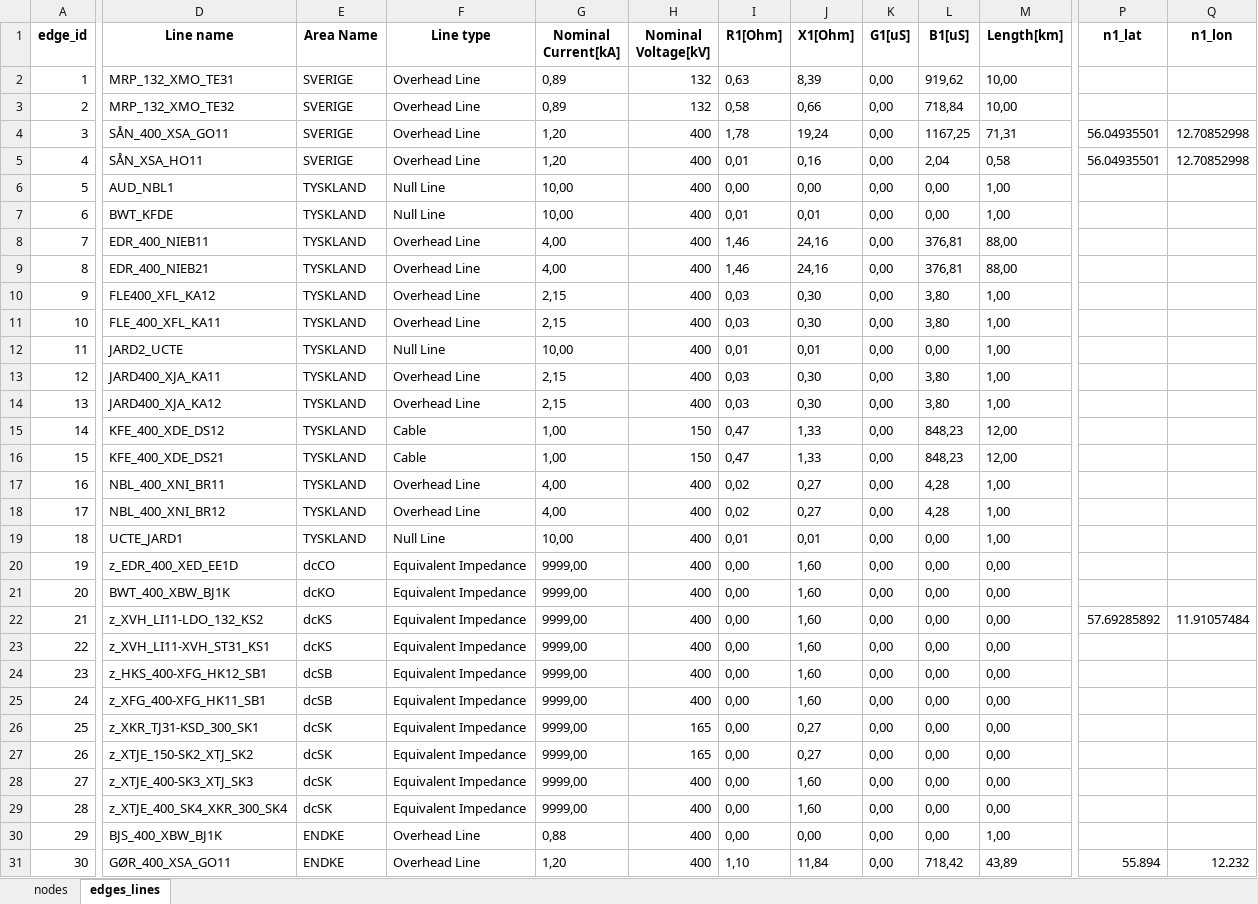
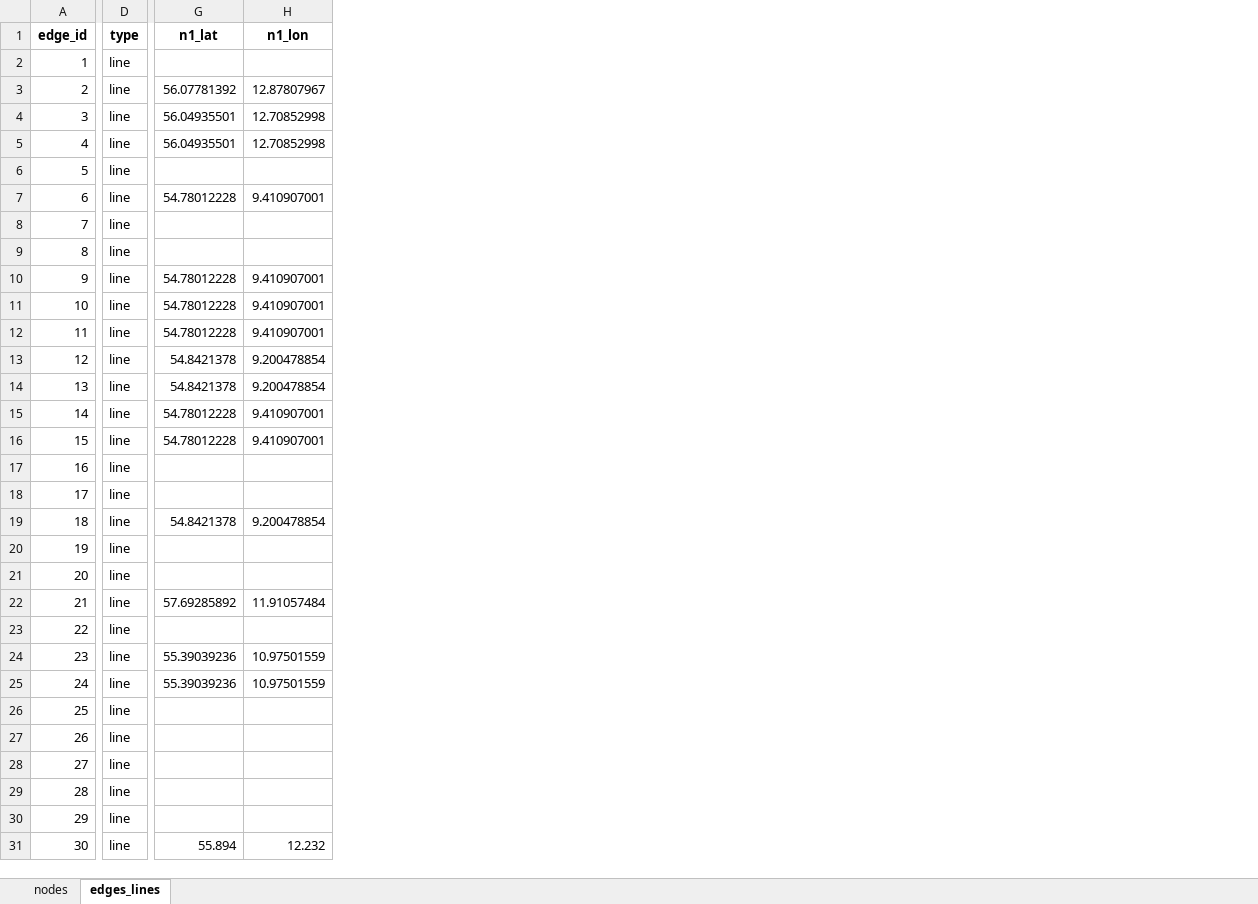
Before and after one commit to Signedue/Critical-Energy-Infrastructure-Under-Hybrid-War-Scenarios, an Excel workbook: danish_grid_cleaned.xlsx, sheet edges_lines, drawn as a sheet; only a part is shown, gaps mark what is left out; values as stored, in another font and other column widths than the file's, no borders; removed rows and columns are numbered as before the commit, all else as after; the diff covers the shown part only; the diff names each change by its address in the sheet, - before the commit and + after, or states it on an @@ line.

```diff
--- a/danish_grid_cleaned.xlsx (sheet edges_lines)
+++ b/danish_grid_cleaned.xlsx (sheet edges_lines)
-column D (Line name), rows 2-31: MRP_132_XMO_TE31 | MRP_132_XMO_TE32 | SÅN_400_XSA_GO11 | SÅN_XSA_HO11 | AUD_NBL1 | BWT_KFDE | EDR_400_NIEB11 | EDR_400_NIEB21 | FLE400_XFL_KA12 | FLE_400_XFL_KA11 | JARD2_UCTE | JARD400_XJA_KA11 | JARD400_XJA_KA12 | KFE_400_XDE_DS12 | KFE_400_XDE_DS21 | NBL_400_XNI_BR11 | NBL_400_XNI_BR12 | UCTE_JARD1 | z_EDR_400_XED_EE1D | BWT_400_XBW_BJ1K | z_XVH_LI11-LDO_132_KS2 | z_XVH_LI11-XVH_ST31_KS1 | z_HKS_400-XFG_HK12_SB1 | z_XFG_400-XFG_HK11_SB1 | z_XKR_TJ31-KSD_300_SK1 | z_XTJE_150-SK2_XTJ_SK2 | z_XTJE_400-SK3_XTJ_SK3 | z_XTJE_400_SK4_XKR_300_SK4 | BJS_400_XBW_BJ1K | GØR_400_XSA_GO11
-column E (Area Name), rows 2-31: SVERIGE | SVERIGE | SVERIGE | SVERIGE | TYSKLAND | TYSKLAND | TYSKLAND | TYSKLAND | TYSKLAND | TYSKLAND | TYSKLAND | TYSKLAND | TYSKLAND | TYSKLAND | TYSKLAND | TYSKLAND | TYSKLAND | TYSKLAND | dcCO | dcKO | dcKS | dcKS | dcSB | dcSB | dcSK | dcSK | dcSK | dcSK | ENDKE | ENDKE
-column F (Line type), rows 2-31: Overhead Line | Overhead Line | Overhead Line | Overhead Line | Null Line | Null Line | Overhead Line | Overhead Line | Overhead Line | Overhead Line | Null Line | Overhead Line | Overhead Line | Cable | Cable | Overhead Line | Overhead Line | Null Line | Equivalent Impedance | Equivalent Impedance | Equivalent Impedance | Equivalent Impedance | Equivalent Impedance | Equivalent Impedance | Equivalent Impedance | Equivalent Impedance | Equivalent Impedance | Equivalent Impedance | Overhead Line | Overhead Line
-column G (Nominal Current[kA]), rows 2-31: 0,89 | 0,89 | 1,20 | 1,20 | 10,00 | 10,00 | 4,00 | 4,00 | 2,15 | 2,15 | 10,00 | 2,15 | 2,15 | 1,00 | 1,00 | 4,00 | 4,00 | 10,00 | 9999,00 | 9999,00 | 9999,00 | 9999,00 | 9999,00 | 9999,00 | 9999,00 | 9999,00 | 9999,00 | 9999,00 | 0,88 | 1,20
-column H (Nominal Voltage[kV]), rows 2-31: 132 | 132 | 400 | 400 | 400 | 400 | 400 | 400 | 400 | 400 | 400 | 400 | 400 | 150 | 150 | 400 | 400 | 400 | 400 | 400 | 400 | 400 | 400 | 400 | 165 | 165 | 400 | 400 | 400 | 400
-column I (R1[Ohm]), rows 2-31: 0,63 | 0,58 | 1,78 | 0,01 | 0,00 | 0,01 | 1,46 | 1,46 | 0,03 | 0,03 | 0,01 | 0,03 | 0,03 | 0,47 | 0,47 | 0,02 | 0,02 | 0,01 | 0,00 | 0,00 | 0,00 | 0,00 | 0,00 | 0,00 | 0,00 | 0,00 | 0,00 | 0,00 | 0,00 | 1,10
-column J (X1[Ohm]), rows 2-31: 8,39 | 0,66 | 19,24 | 0,16 | 0,00 | 0,01 | 24,16 | 24,16 | 0,30 | 0,30 | 0,01 | 0,30 | 0,30 | 1,33 | 1,33 | 0,27 | 0,27 | 0,01 | 1,60 | 1,60 | 1,60 | 1,60 | 1,60 | 1,60 | 0,27 | 0,27 | 1,60 | 1,60 | 0,00 | 11,84
-column K (G1[uS]), rows 2-31: all 0,00
-column L (B1[uS]), rows 2-31: 919,62 | 718,84 | 1167,25 | 2,04 | 0,00 | 0,00 | 376,81 | 376,81 | 3,80 | 3,80 | 0,00 | 3,80 | 3,80 | 848,23 | 848,23 | 4,28 | 4,28 | 0,00 | 0,00 | 0,00 | 0,00 | 0,00 | 0,00 | 0,00 | 0,00 | 0,00 | 0,00 | 0,00 | 0,00 | 718,42
-column M (Length[km]), rows 2-31: 10,00 | 10,00 | 71,31 | 0,58 | 1,00 | 1,00 | 88,00 | 88,00 | 1,00 | 1,00 | 1,00 | 1,00 | 1,00 | 12,00 | 12,00 | 1,00 | 1,00 | 1,00 | 0,00 | 0,00 | 0,00 | 0,00 | 0,00 | 0,00 | 0,00 | 0,00 | 0,00 | 0,00 | 1,00 | 43,89
+column D (type), rows 2-31: all line
-G3 (n1_lat): (empty)
+G3 (n1_lat): 56.07781392
-H3 (n1_lon): (empty)
+H3 (n1_lon): 12.87807967
-G7 (n1_lat): (empty)
+G7 (n1_lat): 54.78012228
-H7 (n1_lon): (empty)
+H7 (n1_lon): 9.410907001
-G10:G12 (n1_lat): (empty)
+G10:G12 (n1_lat): 54.78012228
-H10:H12 (n1_lon): (empty)
+H10:H12 (n1_lon): 9.410907001
-G13:G14 (n1_lat): (empty)
+G13:G14 (n1_lat): 54.8421378
-H13:H14 (n1_lon): (empty)
+H13:H14 (n1_lon): 9.200478854
-G15:G16 (n1_lat): (empty)
+G15:G16 (n1_lat): 54.78012228
-H15:H16 (n1_lon): (empty)
+H15:H16 (n1_lon): 9.410907001
-G19 (n1_lat): (empty)
+G19 (n1_lat): 54.8421378
-H19 (n1_lon): (empty)
+H19 (n1_lon): 9.200478854
-G24:G25 (n1_lat): (empty)
+G24:G25 (n1_lat): 55.39039236
-H24:H25 (n1_lon): (empty)
+H24:H25 (n1_lon): 10.97501559
```
Also changed, not shown: 90 added rows and 78 edited cells elsewhere in this sheet, sheet nodes, publicdataexportv131450706334_with_lon_lat.xlsx, 3 other files.
